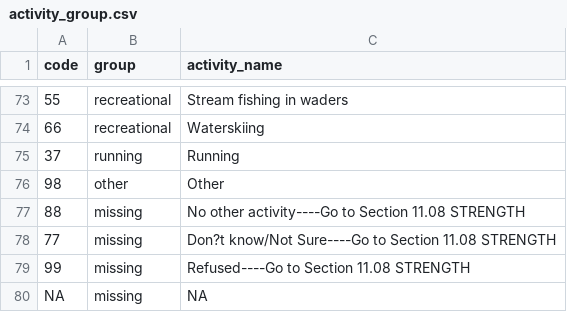
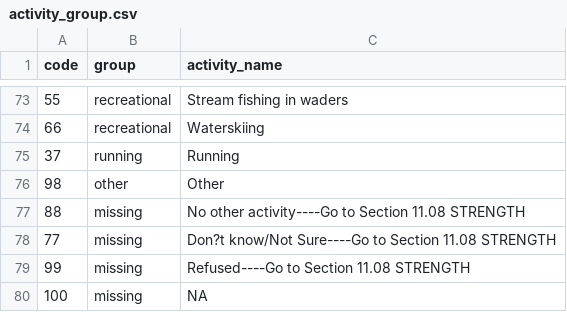
Before and after one commit to amandazheutlin/BRFSS, a CSV file: activity_group.csv, drawn as a sheet; only a part is shown, gaps mark what is left out.

Commit message:
Update activity_group.csv

```diff
--- a/activity_group.csv
+++ b/activity_group.csv
@@ -79,2 +79,2 @@
 99,"missing","Refused----Go to Section 11.08 STRENGTH"
-NA,"missing","NA"
+100,"missing","NA"
```
